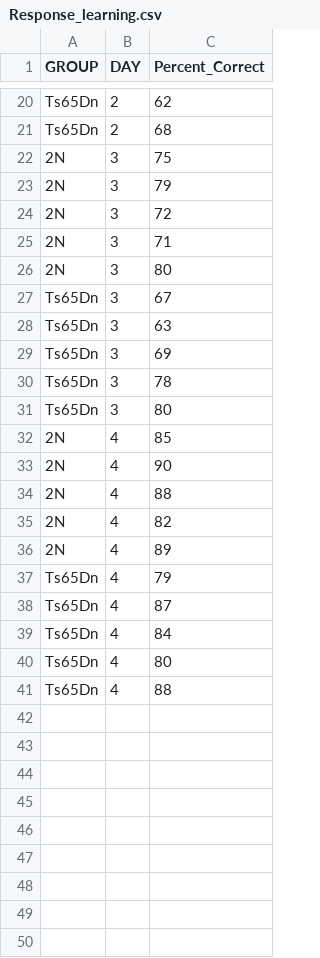
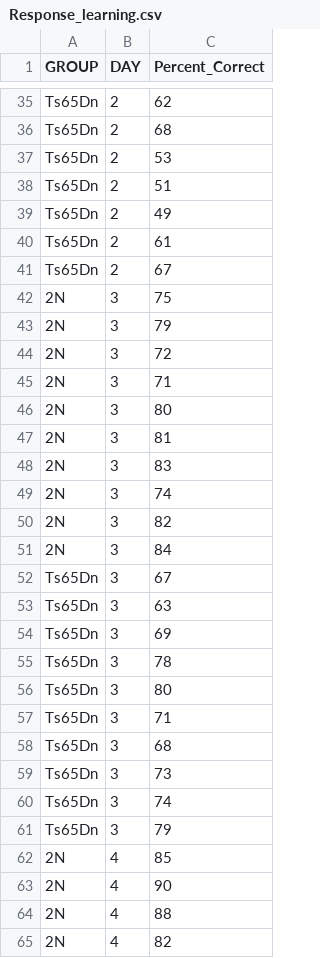
Before and after one commit to mrhunsaker/Ts65DnPilots, a CSV file: Data/Response_learning.csv, drawn as a sheet; only a part is shown, gaps mark what is left out; the shorter side is filled out with more unchanged rows; the diff covers the shown part only.

```diff
--- a/Data/Response_learning.csv
+++ b/Data/Response_learning.csv
@@ -21,2 +36,7 @@ Ts65Dn,2,62
 Ts65Dn,2,68
+Ts65Dn,2,53
+Ts65Dn,2,51
+Ts65Dn,2,49
+Ts65Dn,2,61
+Ts65Dn,2,67
 2N,3,75
@@ -26,2 +46,7 @@ Ts65Dn,2,68
 2N,3,80
+2N,3,81
+2N,3,83
+2N,3,74
+2N,3,82
+2N,3,84
 Ts65Dn,3,67
@@ -31,2 +56,7 @@ Ts65Dn,3,78
 Ts65Dn,3,80
+Ts65Dn,3,71
+Ts65Dn,3,68
+Ts65Dn,3,73
+Ts65Dn,3,74
+Ts65Dn,3,79
 2N,4,85
```
Also changed, not shown: 25 added rows elsewhere in this file.
